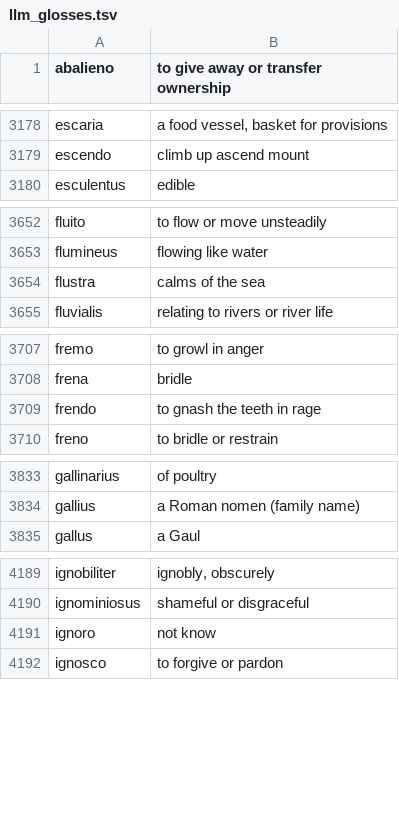
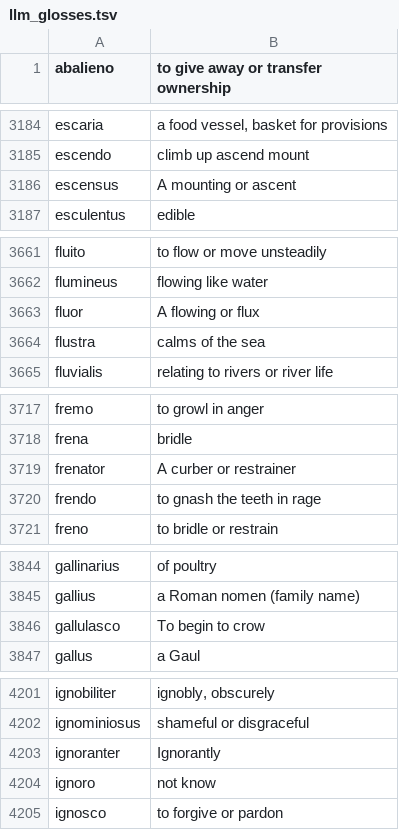
Before and after one commit to hellpanderrr/hellpanderrr.github.io, a TSV file: wiktionary_pron/utils/llm_glosses.tsv, drawn as a sheet; only a part is shown, gaps mark what is left out; the diff covers the shown part only; the diff names each change by its address in the sheet, - before the commit and + after, or states it on an @@ line.

```diff
--- a/wiktionary_pron/utils/llm_glosses.tsv
+++ b/wiktionary_pron/utils/llm_glosses.tsv
+row 3186: escensus | A mounting or ascent
+row 3663: fluor | A flowing or flux
+row 3719: frenator | A curber or restrainer
+row 3846: gallulasco | To begin to crow
+row 4203: ignoranter | Ignorantly
```
Also changed, not shown: 32 added rows and 17 edited cells elsewhere in this file, 1 other file.
